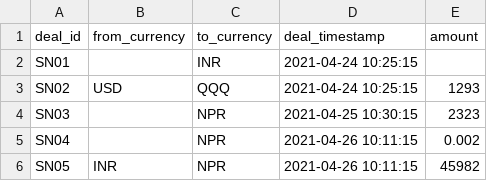
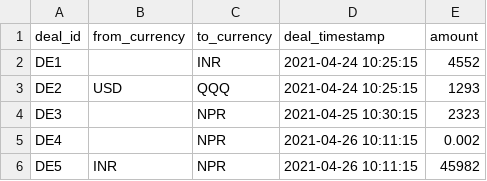
Before and after one commit to anilmaharjan87/clusus-task, a CSV file: deal.csv, drawn as a sheet.

```diff
--- a/deal.csv
+++ b/deal.csv
@@ -1,6 +1,6 @@
 deal_id,from_currency,to_currency,deal_timestamp,amount
-SN01,,INR,2021-04-24 10:25:15,
-SN02,USD,QQQ,2021-04-24 10:25:15,1293
-SN03,,NPR,2021-04-25 10:30:15,2323
-SN04,,NPR,2021-04-26 10:11:15,0.002
-SN05,INR,NPR,2021-04-26 10:11:15,45982
+DE1,,INR,2021-04-24 10:25:15,4552
+DE2,USD,QQQ,2021-04-24 10:25:15,1293
+DE3,,NPR,2021-04-25 10:30:15,2323
+DE4,,NPR,2021-04-26 10:11:15,0.002
+DE5,INR,NPR,2021-04-26 10:11:15,45982
```
Also changed, not shown: 2 other files.
